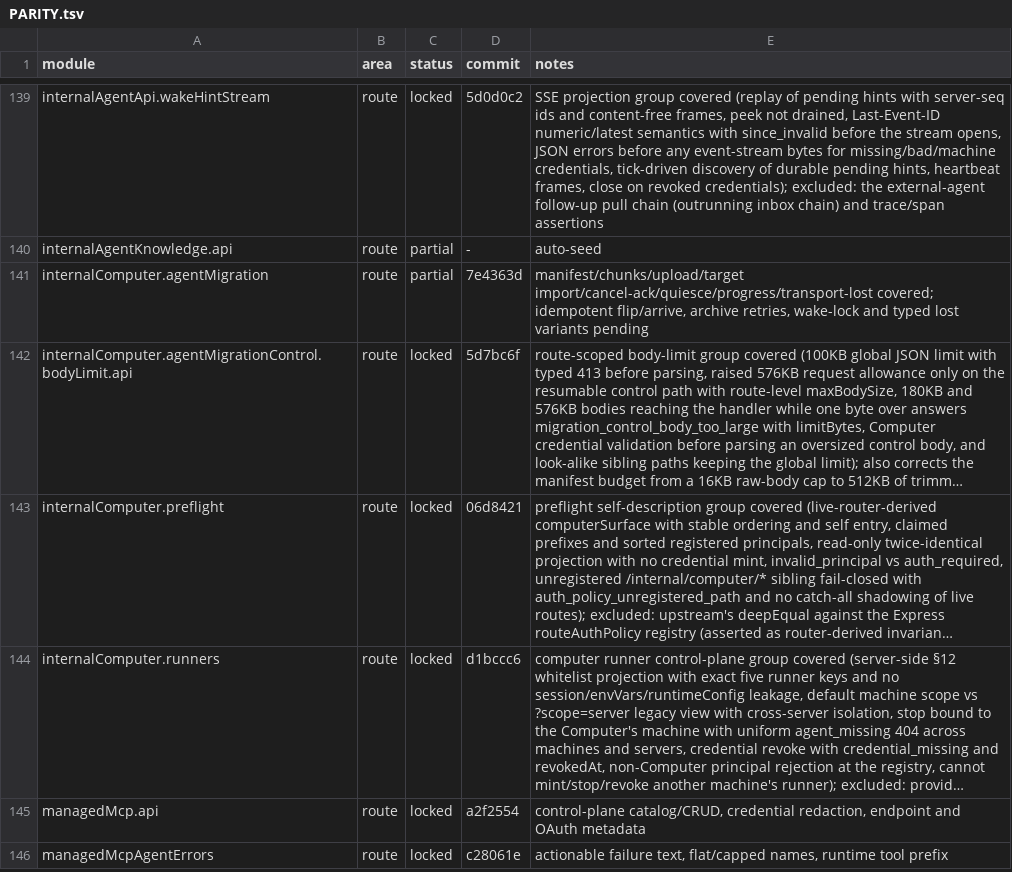
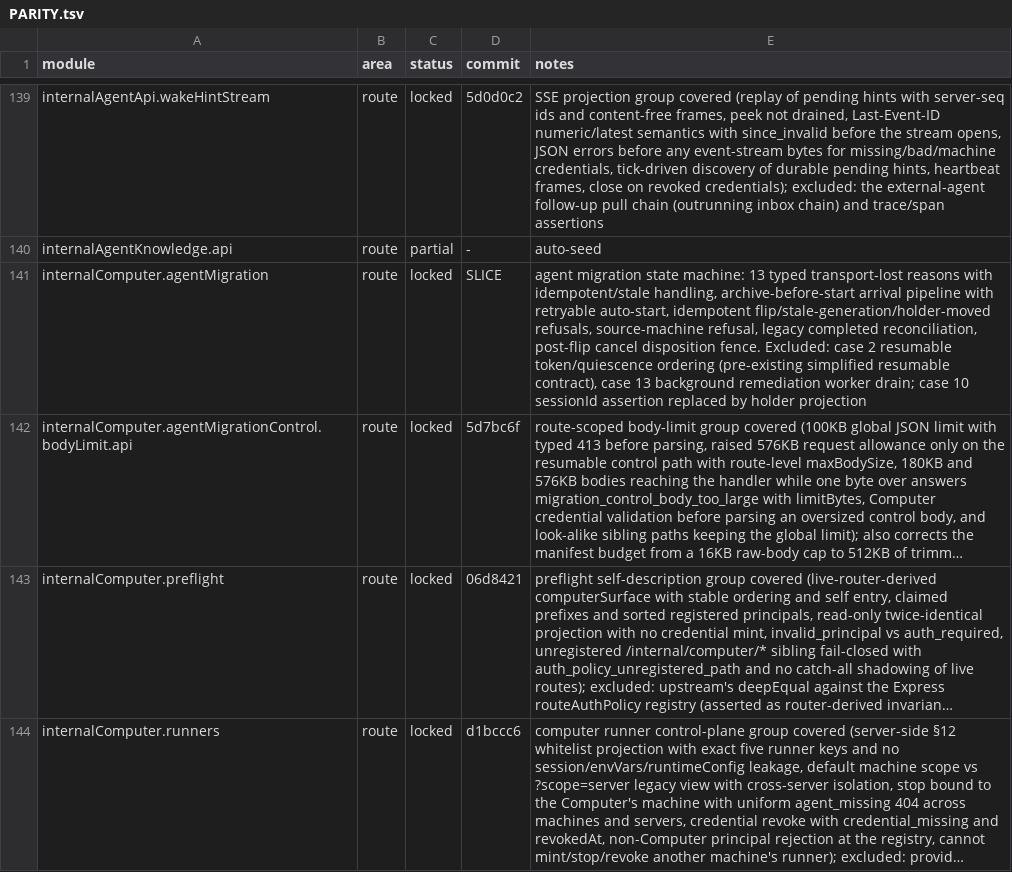
Before and after one commit to kevinzhow/raft-server-swift, a TSV file: docs/PARITY.tsv, drawn as a sheet; only a part is shown, gaps mark what is left out; the shorter side is filled out with more unchanged rows; long unchanged cells end in …; the diff names each change by its address in the sheet, - before the commit and + after, or states it on an @@ line.

Commit message:
Lock the agent migration state machine.
- Implement typed transport-lost reasons, archive-before-start arrival, flip
  idempotency/stale-generation/holder-moved refusals, source-machine refusal,
  legacy completed reconciliation and the post-flip cancel disposition fence;
  lock internalComputer.agentMigration with the two documented exclusions.

```diff
--- a/docs/PARITY.tsv
+++ b/docs/PARITY.tsv
-C141 (status): partial
+C141 (status): locked
-D141 (commit): 7e4363d
+D141 (commit): SLICE
-E141 (notes): manifest/chunks/upload/target import/cancel-ack/quiesce/progress/transport-lost covered; idempotent flip/arrive, archive retries, wake-lock and typed lost variants pending
+E141 (notes): agent migration state machine: 13 typed transport-lost reasons with idempotent/stale handling, archive-before-start arrival pipeline with retryable auto-start, idempotent flip/stale-generation/holder-moved refusals, source-machine refusal, legacy completed reconciliation, post-flip cancel disposition fence. Excluded: case 2 resumable token/quiescence ordering (pre-existing simplified resumable contract), case 13 background remediation worker drain; case 10 sessionId assertion replaced by holder projection
```
Also changed, not shown: 7 other files.
